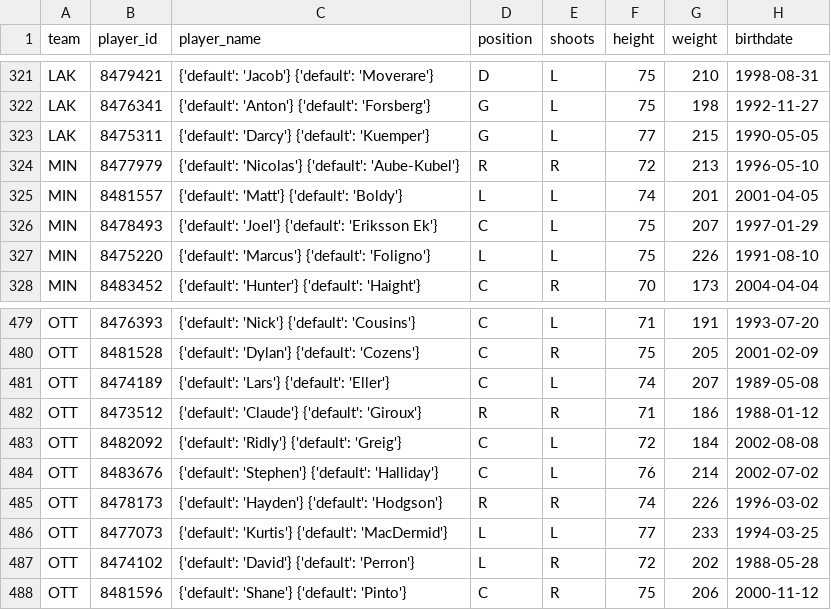
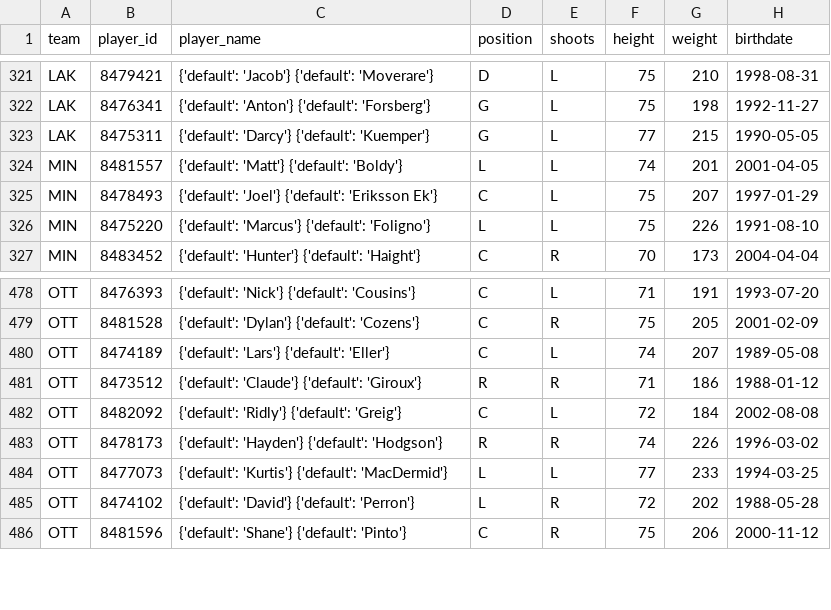
Before and after one commit to AdhiKalimuthu/bankroll-data, a CSV file: data/exports/nhl_rosters.csv, drawn as a sheet; only a part is shown, gaps mark what is left out.

Commit message:
auto: exports Fri 11/28/2025 16:01:24.40

```diff
--- a/data/exports/nhl_rosters.csv
+++ b/data/exports/nhl_rosters.csv
@@ -323,3 +323,2 @@ LAK,8476341,{'default': 'Anton'} {'default': 'Forsberg'},G,L,75,198,1992-11-27
 LAK,8475311,{'default': 'Darcy'} {'default': 'Kuemper'},G,L,77,215,1990-05-05
-MIN,8477979,{'default': 'Nicolas'} {'default': 'Aube-Kubel'},R,R,72,213,1996-05-10
 MIN,8481557,{'default': 'Matt'} {'default': 'Boldy'},L,L,74,201,2001-04-05
@@ -483,3 +482,2 @@ OTT,8473512,{'default': 'Claude'} {'default': 'Giroux'},R,R,71,186,1988-01-12
 OTT,8482092,{'default': 'Ridly'} {'default': 'Greig'},C,L,72,184,2002-08-08
-OTT,8483676,{'default': 'Stephen'} {'default': 'Halliday'},C,L,76,214,2002-07-02
 OTT,8478173,{'default': 'Hayden'} {'default': 'Hodgson'},R,R,74,226,1996-03-02
```
Also changed, not shown: data/exports/nfl_rosters.csv, data/exports/nhl_scores.csv, 1 other file.
